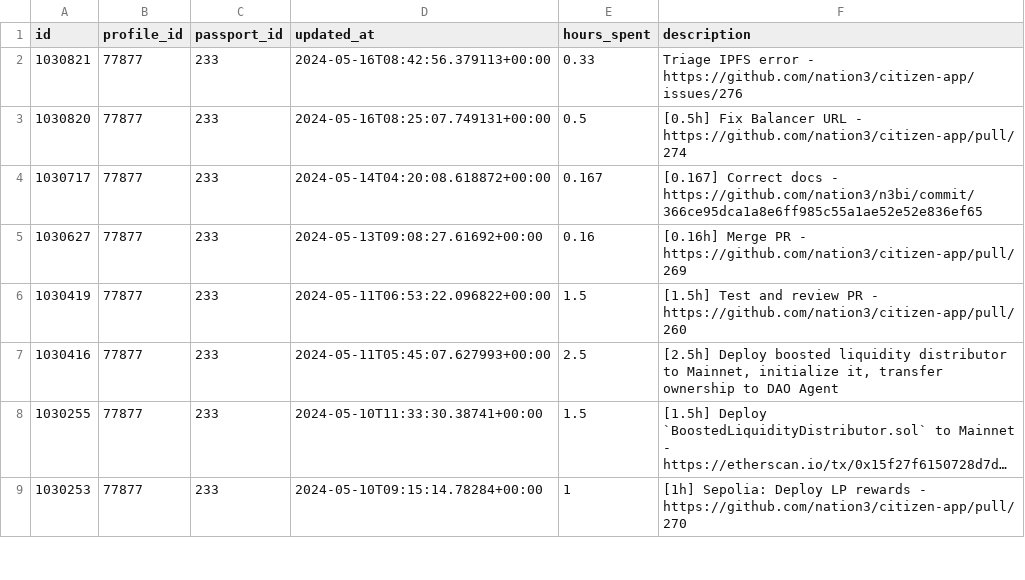
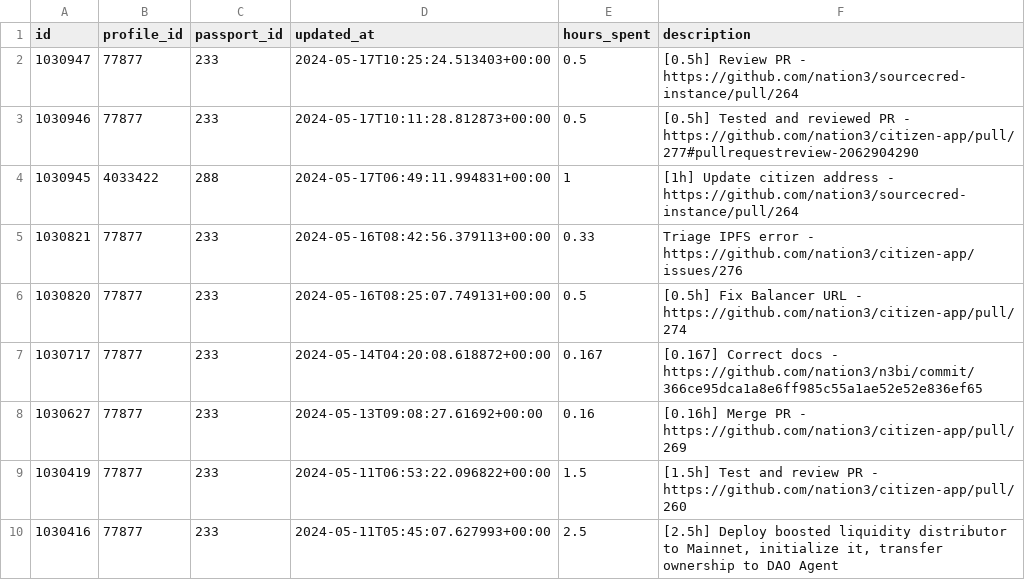
Before and after one commit to nation3/citizen-rewards, a CSV file: development-guild/contributions/coordinape-contributions.csv, drawn as a sheet; only a part is shown; the shorter side is filled out with more unchanged rows; long unchanged cells end in ….

Commit message:
🧙 development guild - fetch coordinape contributions

```diff
--- a/development-guild/contributions/coordinape-contributions.csv
+++ b/development-guild/contributions/coordinape-contributions.csv
@@ -1,2 +1,5 @@
 id,profile_id,passport_id,updated_at,hours_spent,description
+1030947,77877,233,2024-05-17T10:25:24.513403+00:00,0.5,[0.5h] Review PR - https://github.com/nation3/sourcecred-instance/pull/264
+1030946,77877,233,2024-05-17T10:11:28.812873+00:00,0.5,[0.5h] Tested and reviewed PR - https://github.com/nation3/citizen-app/pull/277#pullrequestreview-2062904290
+1030945,4033422,288,2024-05-17T06:49:11.994831+00:00,1,[1h] Update citizen address  - https://github.com/nation3/sourcecred-instance/pull/264
 1030821,77877,233,2024-05-16T08:42:56.379113+00:00,0.33,Triage IPFS error - https://github.com/nation3/citizen-app/issues/276
```
